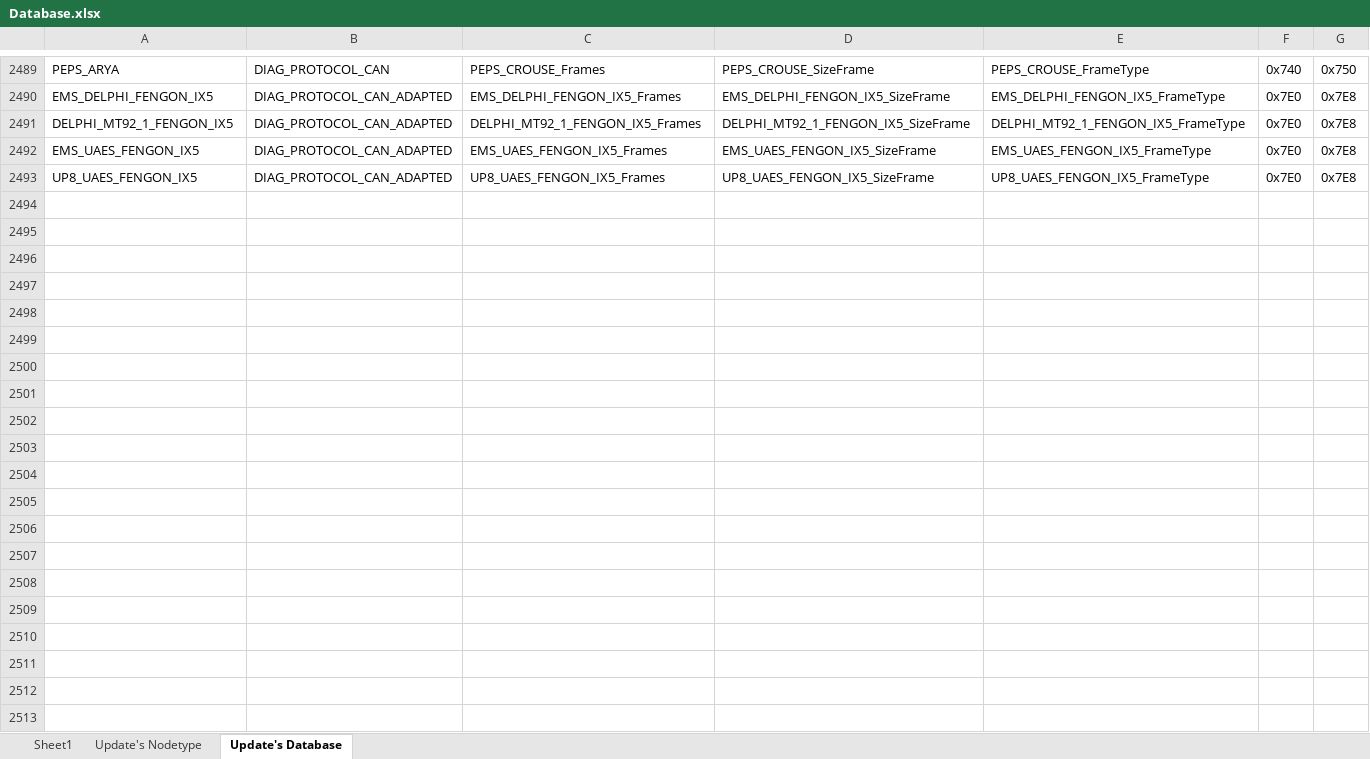
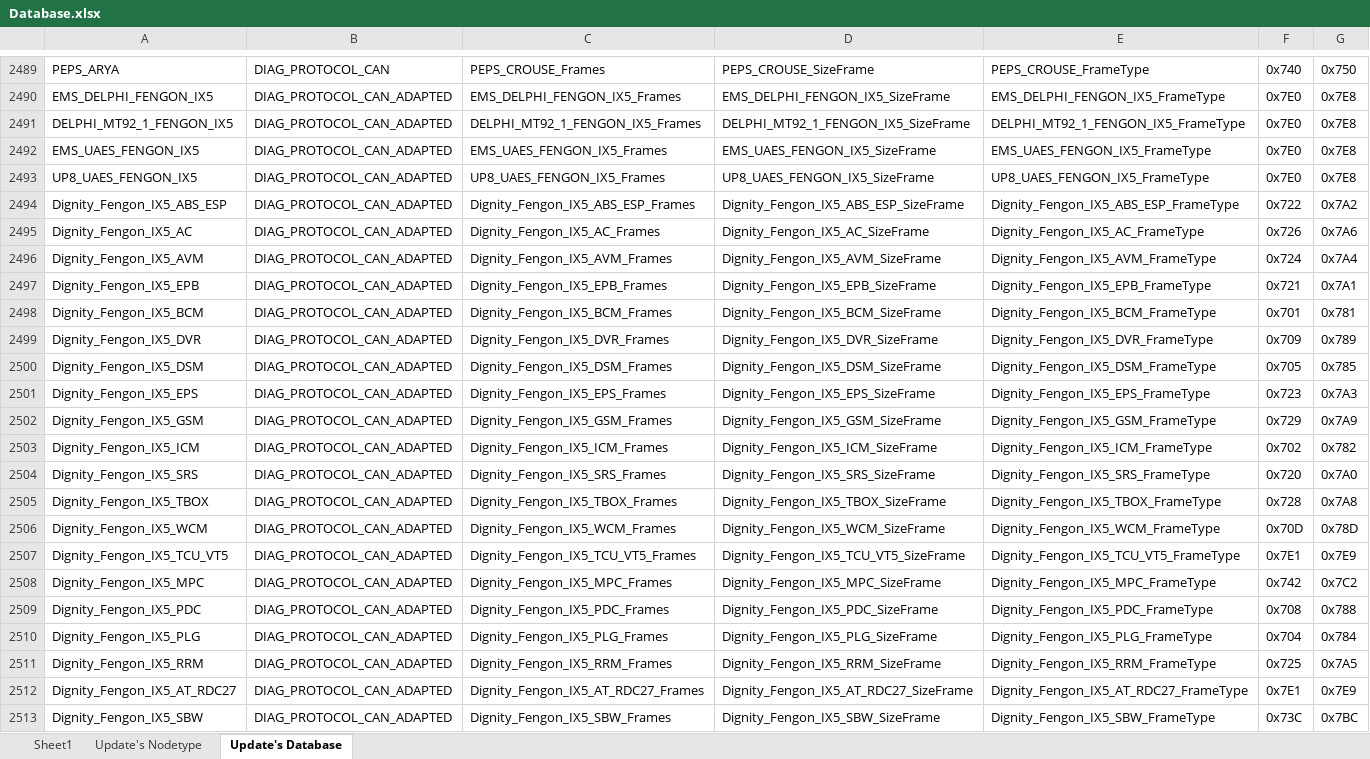
Before and after one commit to workrezvanian-netizen/DiagExcelFiles, an Excel workbook: Diag_Database/Database.xlsx, sheet Update's Database, drawn as a sheet; only a part is shown, gaps mark what is left out; values as stored, in another font and other column widths than the file's, no borders; conditional formats not drawn; the diff covers the shown part only; the diff names each change by its address in the sheet, - before the commit and + after, or states it on an @@ line.

Commit message:
Update Diag_Database/Database.xlsx

```diff
--- a/Diag_Database/Database.xlsx (sheet Update's Database)
+++ b/Diag_Database/Database.xlsx (sheet Update's Database)
+row 2494: Dignity_Fengon_IX5_ABS_ESP | DIAG_PROTOCOL_CAN_ADAPTED | Dignity_Fengon_IX5_ABS_ESP_Frames | Dignity_Fengon_IX5_ABS_ESP_SizeFrame | Dignity_Fengon_IX5_ABS_ESP_FrameType | 0x722 | 0x7A2
+row 2495: Dignity_Fengon_IX5_AC | DIAG_PROTOCOL_CAN_ADAPTED | Dignity_Fengon_IX5_AC_Frames | Dignity_Fengon_IX5_AC_SizeFrame | Dignity_Fengon_IX5_AC_FrameType | 0x726 | 0x7A6
+row 2496: Dignity_Fengon_IX5_AVM | DIAG_PROTOCOL_CAN_ADAPTED | Dignity_Fengon_IX5_AVM_Frames | Dignity_Fengon_IX5_AVM_SizeFrame | Dignity_Fengon_IX5_AVM_FrameType | 0x724 | 0x7A4
+row 2497: Dignity_Fengon_IX5_EPB | DIAG_PROTOCOL_CAN_ADAPTED | Dignity_Fengon_IX5_EPB_Frames | Dignity_Fengon_IX5_EPB_SizeFrame | Dignity_Fengon_IX5_EPB_FrameType | 0x721 | 0x7A1
+row 2498: Dignity_Fengon_IX5_BCM | DIAG_PROTOCOL_CAN_ADAPTED | Dignity_Fengon_IX5_BCM_Frames | Dignity_Fengon_IX5_BCM_SizeFrame | Dignity_Fengon_IX5_BCM_FrameType | 0x701 | 0x781
+row 2499: Dignity_Fengon_IX5_DVR | DIAG_PROTOCOL_CAN_ADAPTED | Dignity_Fengon_IX5_DVR_Frames | Dignity_Fengon_IX5_DVR_SizeFrame | Dignity_Fengon_IX5_DVR_FrameType | 0x709 | 0x789
+row 2500: Dignity_Fengon_IX5_DSM | DIAG_PROTOCOL_CAN_ADAPTED | Dignity_Fengon_IX5_DSM_Frames | Dignity_Fengon_IX5_DSM_SizeFrame | Dignity_Fengon_IX5_DSM_FrameType | 0x705 | 0x785
+row 2501: Dignity_Fengon_IX5_EPS | DIAG_PROTOCOL_CAN_ADAPTED | Dignity_Fengon_IX5_EPS_Frames | Dignity_Fengon_IX5_EPS_SizeFrame | Dignity_Fengon_IX5_EPS_FrameType | 0x723 | 0x7A3
+row 2502: Dignity_Fengon_IX5_GSM | DIAG_PROTOCOL_CAN_ADAPTED | Dignity_Fengon_IX5_GSM_Frames | Dignity_Fengon_IX5_GSM_SizeFrame | Dignity_Fengon_IX5_GSM_FrameType | 0x729 | 0x7A9
+row 2503: Dignity_Fengon_IX5_ICM | DIAG_PROTOCOL_CAN_ADAPTED | Dignity_Fengon_IX5_ICM_Frames | Dignity_Fengon_IX5_ICM_SizeFrame | Dignity_Fengon_IX5_ICM_FrameType | 0x702 | 0x782
+row 2504: Dignity_Fengon_IX5_SRS | DIAG_PROTOCOL_CAN_ADAPTED | Dignity_Fengon_IX5_SRS_Frames | Dignity_Fengon_IX5_SRS_SizeFrame | Dignity_Fengon_IX5_SRS_FrameType | 0x720 | 0x7A0
+row 2505: Dignity_Fengon_IX5_TBOX | DIAG_PROTOCOL_CAN_ADAPTED | Dignity_Fengon_IX5_TBOX_Frames | Dignity_Fengon_IX5_TBOX_SizeFrame | Dignity_Fengon_IX5_TBOX_FrameType | 0x728 | 0x7A8
+row 2506: Dignity_Fengon_IX5_WCM | DIAG_PROTOCOL_CAN_ADAPTED | Dignity_Fengon_IX5_WCM_Frames | Dignity_Fengon_IX5_WCM_SizeFrame | Dignity_Fengon_IX5_WCM_FrameType | 0x70D | 0x78D
+row 2507: Dignity_Fengon_IX5_TCU_VT5 | DIAG_PROTOCOL_CAN_ADAPTED | Dignity_Fengon_IX5_TCU_VT5_Frames | Dignity_Fengon_IX5_TCU_VT5_SizeFrame | Dignity_Fengon_IX5_TCU_VT5_FrameType | 0x7E1 | 0x7E9
+row 2508: Dignity_Fengon_IX5_MPC | DIAG_PROTOCOL_CAN_ADAPTED | Dignity_Fengon_IX5_MPC_Frames | Dignity_Fengon_IX5_MPC_SizeFrame | Dignity_Fengon_IX5_MPC_FrameType | 0x742 | 0x7C2
+row 2509: Dignity_Fengon_IX5_PDC | DIAG_PROTOCOL_CAN_ADAPTED | Dignity_Fengon_IX5_PDC_Frames | Dignity_Fengon_IX5_PDC_SizeFrame | Dignity_Fengon_IX5_PDC_FrameType | 0x708 | 0x788
+row 2510: Dignity_Fengon_IX5_PLG | DIAG_PROTOCOL_CAN_ADAPTED | Dignity_Fengon_IX5_PLG_Frames | Dignity_Fengon_IX5_PLG_SizeFrame | Dignity_Fengon_IX5_PLG_FrameType | 0x704 | 0x784
+row 2511: Dignity_Fengon_IX5_RRM | DIAG_PROTOCOL_CAN_ADAPTED | Dignity_Fengon_IX5_RRM_Frames | Dignity_Fengon_IX5_RRM_SizeFrame | Dignity_Fengon_IX5_RRM_FrameType | 0x725 | 0x7A5
+row 2512: Dignity_Fengon_IX5_AT_RDC27 | DIAG_PROTOCOL_CAN_ADAPTED | Dignity_Fengon_IX5_AT_RDC27_Frames | Dignity_Fengon_IX5_AT_RDC27_SizeFrame | Dignity_Fengon_IX5_AT_RDC27_FrameType | 0x7E1 | 0x7E9
+row 2513: Dignity_Fengon_IX5_SBW | DIAG_PROTOCOL_CAN_ADAPTED | Dignity_Fengon_IX5_SBW_Frames | Dignity_Fengon_IX5_SBW_SizeFrame | Dignity_Fengon_IX5_SBW_FrameType | 0x73C | 0x7BC
```
Also changed, not shown: 17 added rows elsewhere in this sheet, sheet Sheet1.
